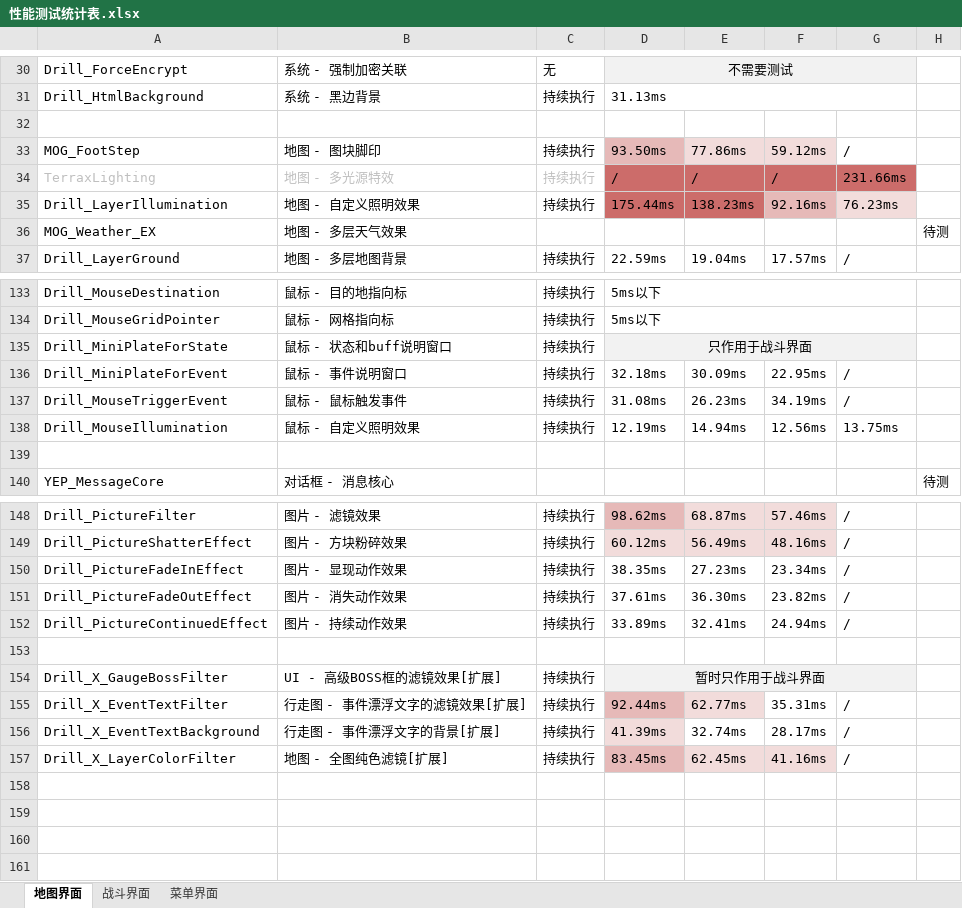
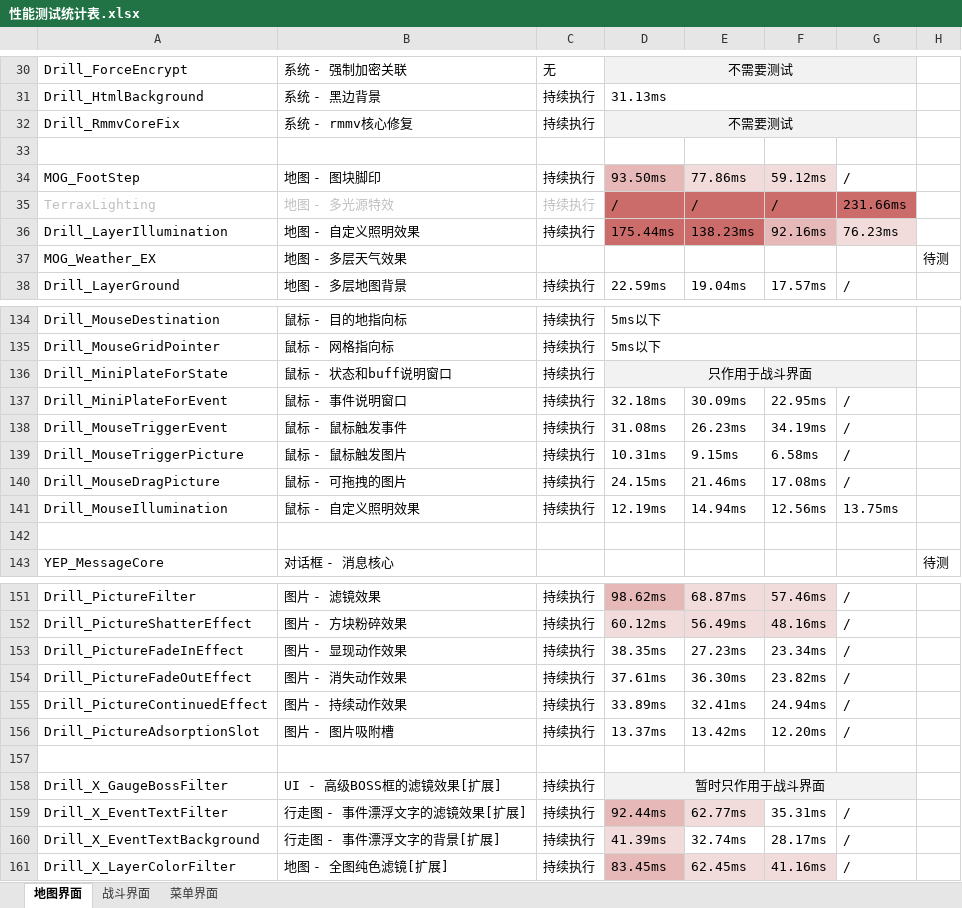
Before and after one commit to RuanZhongNan/drill_plugins, an Excel workbook: 插件详细手册/0.性能测试报告/性能测试统计表.xlsx, sheet 地图界面, drawn as a sheet; only a part is shown, gaps mark what is left out; values as stored, in another font and other column widths than the file's, no borders; the diff names each change by its address in the sheet, - before the commit and + after, or states it on an @@ line.

```diff
--- a/插件详细手册/0.性能测试报告/性能测试统计表.xlsx (sheet 地图界面)
+++ b/插件详细手册/0.性能测试报告/性能测试统计表.xlsx (sheet 地图界面)
+row 32: Drill_RmmvCoreFix | 系统 - rmmv核心修复 | 持续执行 | 不需要测试
+row 139: Drill_MouseTriggerPicture | 鼠标 - 鼠标触发图片 | 持续执行 | 10.31ms | 9.15ms | 6.58ms | /
+row 140: Drill_MouseDragPicture | 鼠标 - 可拖拽的图片 | 持续执行 | 24.15ms | 21.46ms | 17.08ms | /
+row 156: Drill_PictureAdsorptionSlot | 图片 - 图片吸附槽 | 持续执行 | 13.37ms | 13.42ms | 12.20ms | /
```
Also changed, not shown: sheet 战斗界面, sheet 菜单界面, 32 other files.
